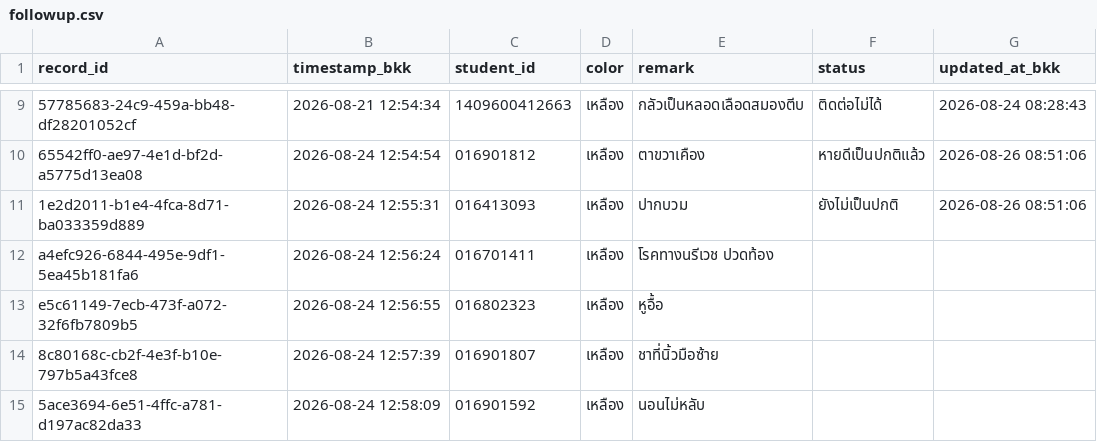
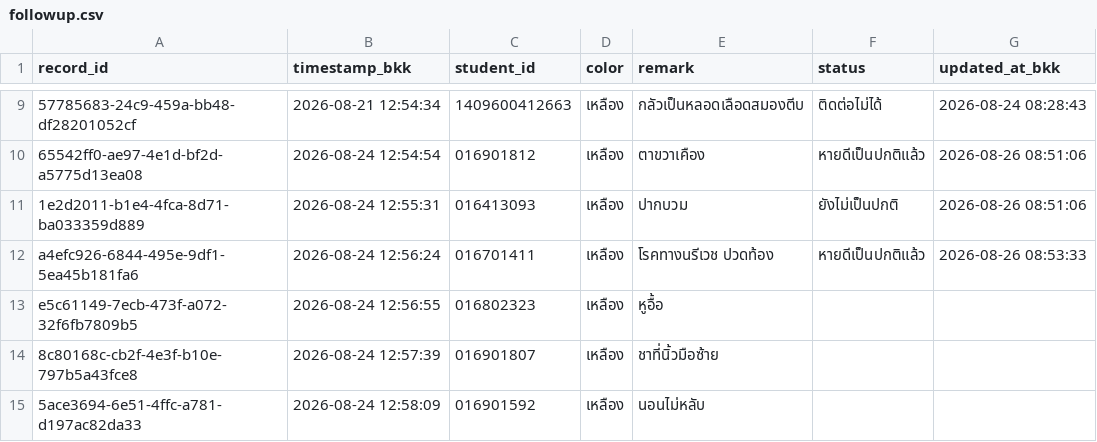
Before and after one commit to PythonianSt/FollowUp, a CSV file: data/followup.csv, drawn as a sheet; only a part is shown, gaps mark what is left out; the diff names each change by its address in the sheet, - before the commit and + after, or states it on an @@ line.

Commit message:
Update follow-up statuses

```diff
--- a/data/followup.csv
+++ b/data/followup.csv
-F12 (status): (empty)
+F12 (status): หายดีเป็นปกติแล้ว
-G12 (updated_at_bkk): (empty)
+G12 (updated_at_bkk): 2026-08-26 08:53:33
```
